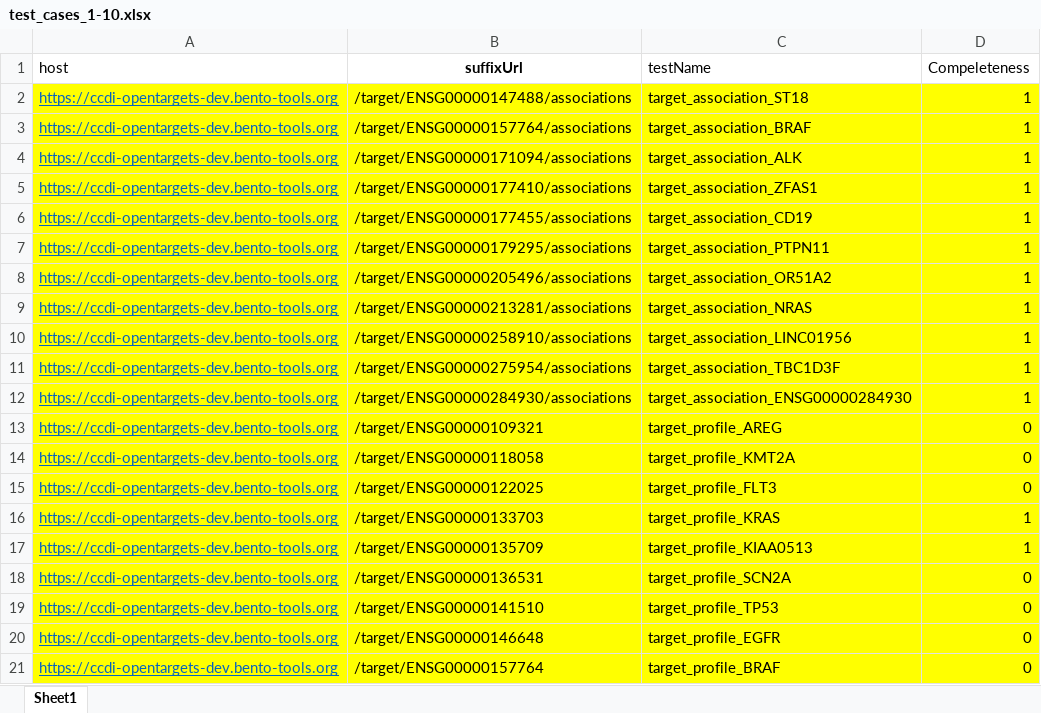
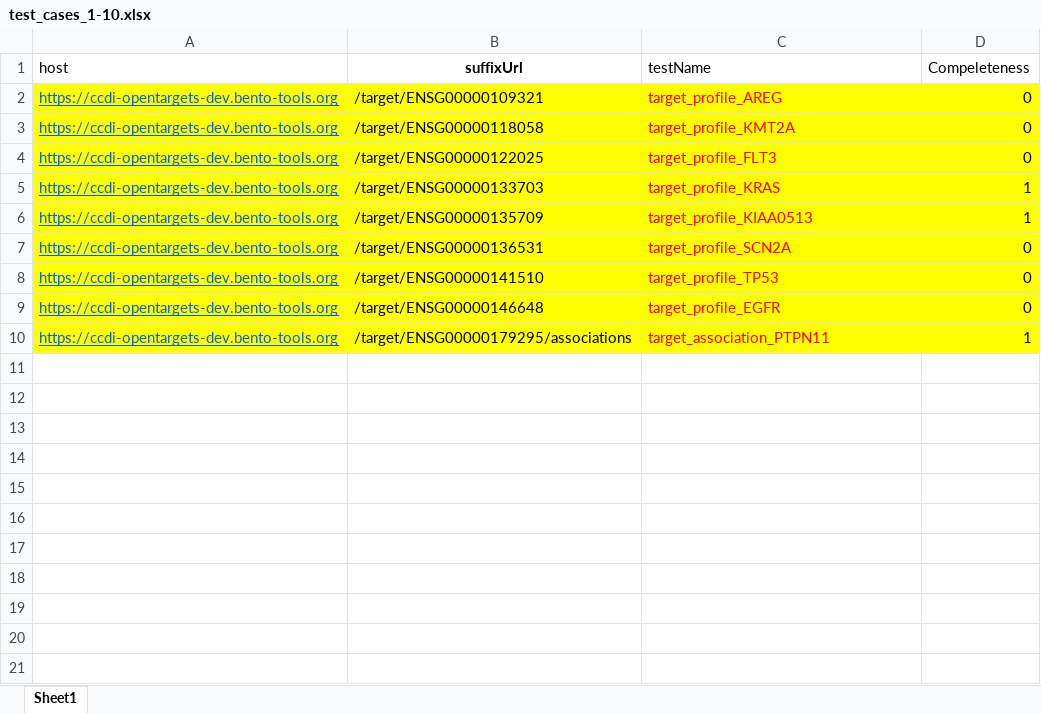
Before and after one commit to CBIIT/active-testing-v2, an Excel workbook: MTP_TEST_SHEET/test_cases_1-10.xlsx, sheet Sheet1, drawn as a sheet; values as stored, in another font and other column widths than the file's, no borders; removed rows and columns are numbered as before the commit, all else as after; the diff names each change by its address in the sheet, - before the commit and + after, or states it on an @@ line.

```diff
--- a/MTP_TEST_SHEET/test_cases_1-10.xlsx (sheet Sheet1)
+++ b/MTP_TEST_SHEET/test_cases_1-10.xlsx (sheet Sheet1)
-row 2: https://ccdi-opentargets-dev.bento-tools.org | /target/ENSG00000147488/associations | target_association_ST18 | 1
-row 3: https://ccdi-opentargets-dev.bento-tools.org | /target/ENSG00000157764/associations | target_association_BRAF | 1
-row 4: https://ccdi-opentargets-dev.bento-tools.org | /target/ENSG00000171094/associations | target_association_ALK | 1
-row 5: https://ccdi-opentargets-dev.bento-tools.org | /target/ENSG00000177410/associations | target_association_ZFAS1 | 1
-row 6: https://ccdi-opentargets-dev.bento-tools.org | /target/ENSG00000177455/associations | target_association_CD19 | 1
-row 8: https://ccdi-opentargets-dev.bento-tools.org | /target/ENSG00000205496/associations | target_association_OR51A2 | 1
-row 9: https://ccdi-opentargets-dev.bento-tools.org | /target/ENSG00000213281/associations | target_association_NRAS | 1
-row 10: https://ccdi-opentargets-dev.bento-tools.org | /target/ENSG00000258910/associations | target_association_LINC01956 | 1
-row 11: https://ccdi-opentargets-dev.bento-tools.org | /target/ENSG00000275954/associations | target_association_TBC1D3F | 1
-row 12: https://ccdi-opentargets-dev.bento-tools.org | /target/ENSG00000284930/associations | target_association_ENSG00000284930 | 1
-C2:C9 text colour: black
+C2:C9 text colour: #FF0000
-row 21: https://ccdi-opentargets-dev.bento-tools.org | /target/ENSG00000157764 | target_profile_BRAF | 0
@@ row 7 moved to row 10: https://ccdi-opentargets-dev.bento-tools… @@
```
Also changed, not shown: 4 other files.
